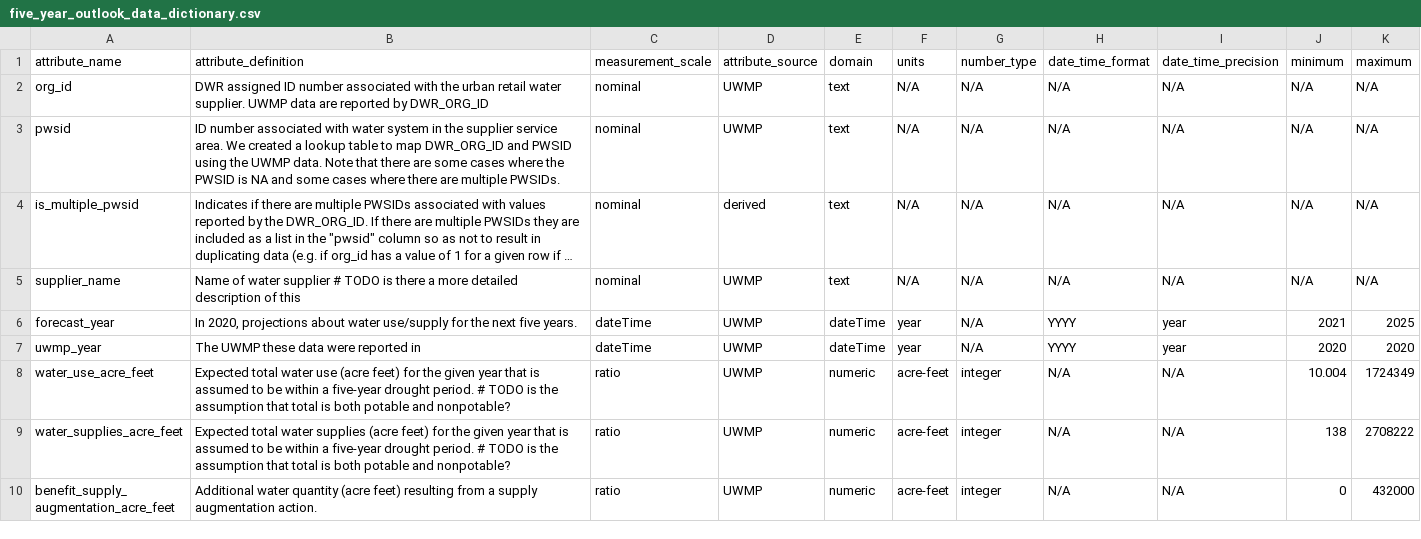
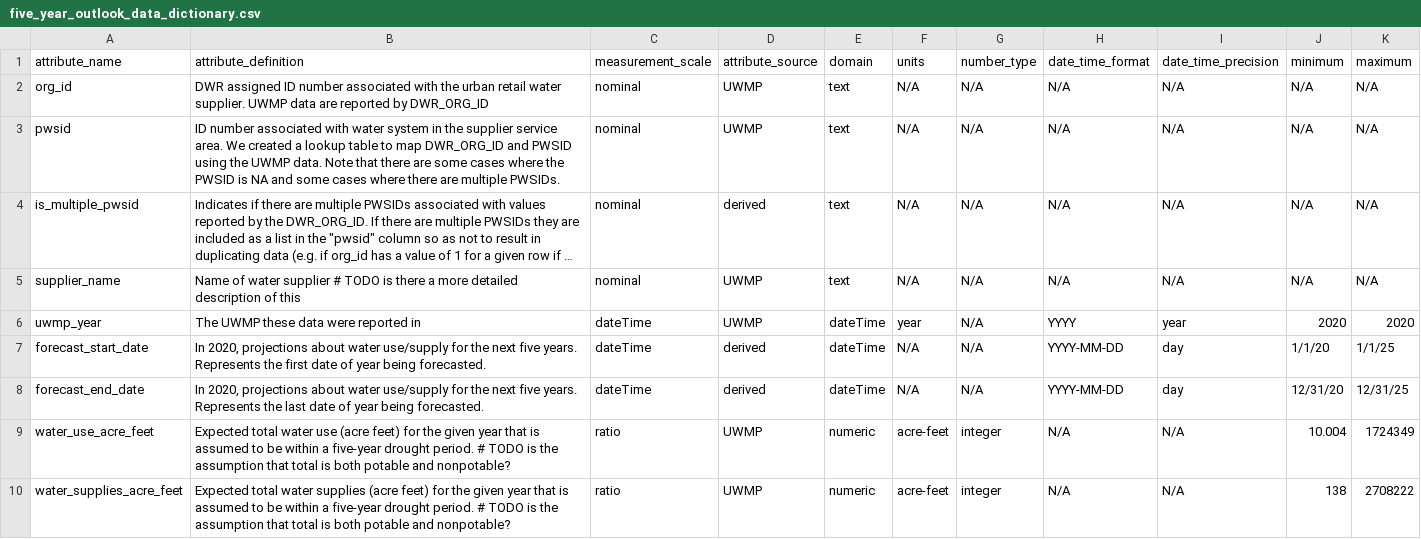
Before and after one commit to FlowWest/urban-water-drought-data, a CSV file: metadata/five_year_outlook_data_dictionary.csv, drawn as a sheet; only a part is shown; the shorter side is filled out with more unchanged rows; long unchanged cells end in …; removed rows and columns are numbered as before the commit, all else as after; the diff names each change by its address in the sheet, - before the commit and + after, or states it on an @@ line.

Commit message:
adds date for five year and updates metadata

```diff
--- a/metadata/five_year_outlook_data_dictionary.csv
+++ b/metadata/five_year_outlook_data_dictionary.csv
-row 6: forecast_year | In 2020, projections about water use/supply for the next five years. | dateTime | UWMP | dateTime | year | N/A | YYYY | year | 2021 | 2025
+row 7: forecast_start_date | In 2020, projections about water use/supply for the next five years. Represents the first date of year being forecasted. | dateTime | derived | dateTime | N/A | N/A | YYYY-MM-DD | day | 1/1/20 | 1/1/25
+row 8: forecast_end_date | In 2020, projections about water use/supply for the next five years. Represents the last date of year being forecasted. | dateTime | derived | dateTime | N/A | N/A | YYYY-MM-DD | day | 12/31/20 | 12/31/25
```
Also changed, not shown: 2 other files.
